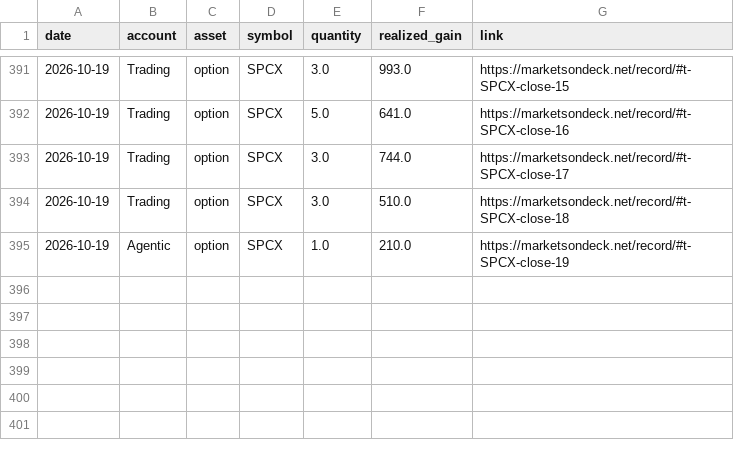
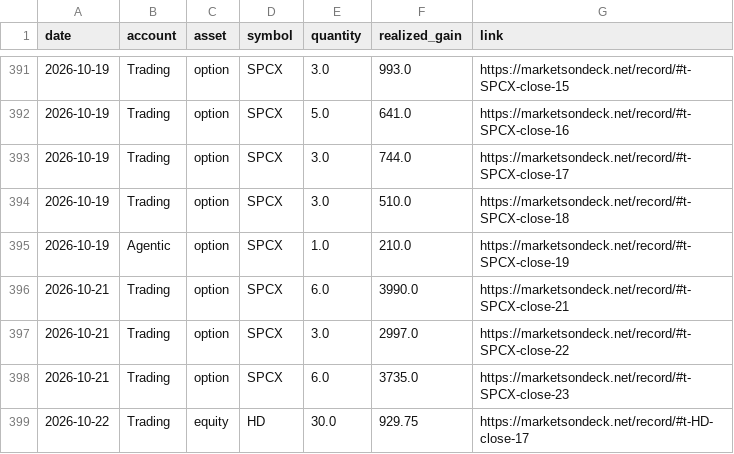
Before and after one commit to WattaBinG/MarketsOnDeck, a CSV file: site/record/trade-links.csv, drawn as a sheet; only a part is shown, gaps mark what is left out.

Commit message:
Draft: Oct 21-22 ledger rows (from PR #170) rebased onto #174 option relabel; validator accepts a closed futures row

```diff
--- a/site/record/trade-links.csv
+++ b/site/record/trade-links.csv
@@ -395 +395,5 @@ date,account,asset,symbol,quantity,realized_gain,link
 2026-10-19,Agentic,option,SPCX,1.0,210.0,https://marketsondeck.net/record/#t-SPCX-close-19
+2026-10-21,Trading,option,SPCX,6.0,3990.0,https://marketsondeck.net/record/#t-SPCX-close-21
+2026-10-21,Trading,option,SPCX,3.0,2997.0,https://marketsondeck.net/record/#t-SPCX-close-22
+2026-10-21,Trading,option,SPCX,6.0,3735.0,https://marketsondeck.net/record/#t-SPCX-close-23
+2026-10-22,Trading,equity,HD,30.0,929.75,https://marketsondeck.net/record/#t-HD-close-17
```
Also changed, not shown: 3 other files.
